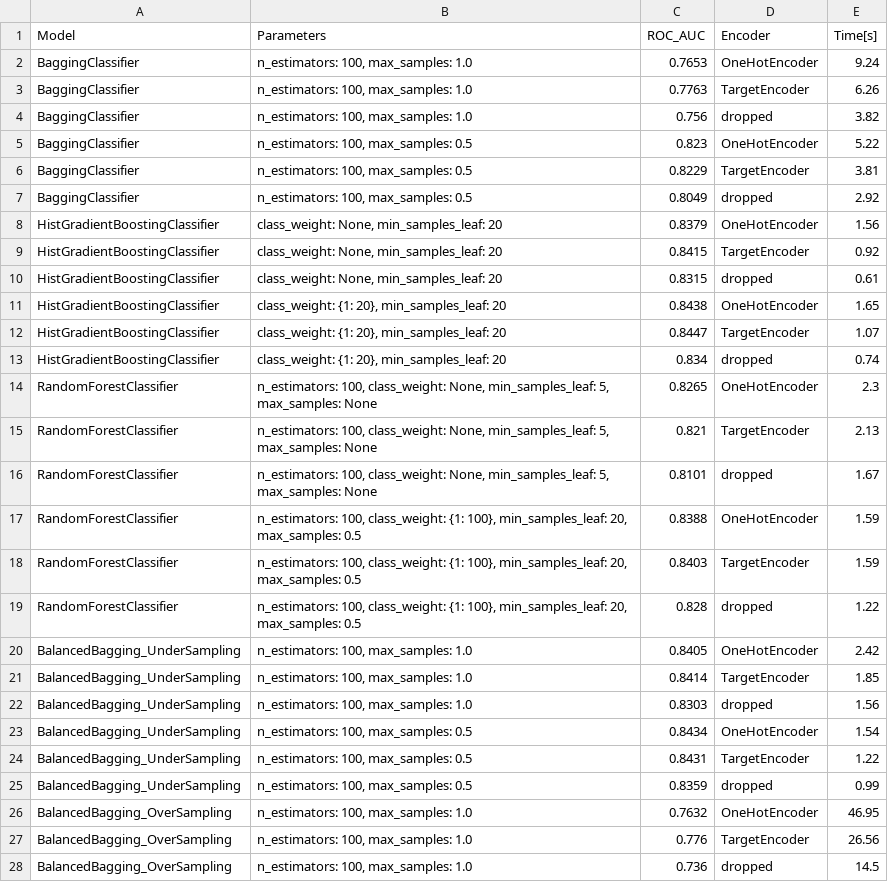
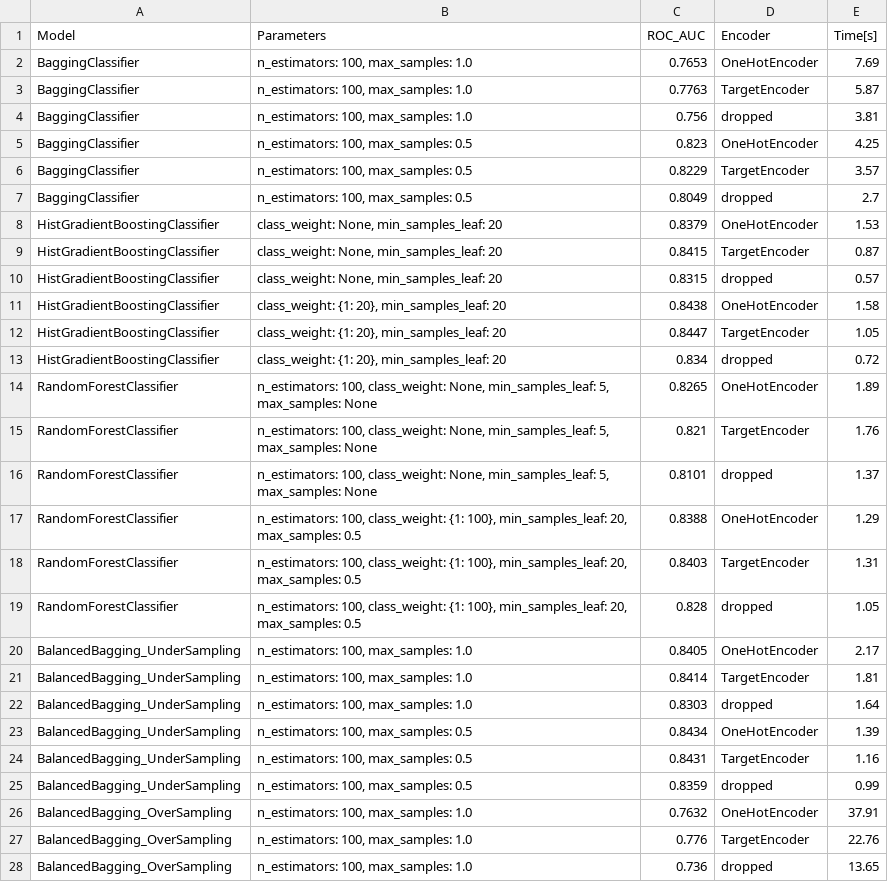
Before and after one commit to k-katarzyna/Lead_Conversion_Probability, a CSV file: Happy_Customer_Bank/results_data/data_v1_results_cat_encoding.csv, drawn as a sheet; only a part is shown; the diff covers the shown part only.

```diff
--- a/Happy_Customer_Bank/results_data/data_v1_results_cat_encoding.csv
+++ b/Happy_Customer_Bank/results_data/data_v1_results_cat_encoding.csv
@@ -1,28 +1,28 @@
 Model,Parameters,ROC_AUC,Encoder,Time[s]
-BaggingClassifier,"n_estimators: 100, max_samples: 1.0",0.7653,OneHotEncoder,9.24
-BaggingClassifier,"n_estimators: 100, max_samples: 1.0",0.7763,TargetEncoder,6.26
-BaggingClassifier,"n_estimators: 100, max_samples: 1.0",0.756,dropped,3.82
-BaggingClassifier,"n_estimators: 100, max_samples: 0.5",0.823,OneHotEncoder,5.22
-BaggingClassifier,"n_estimators: 100, max_samples: 0.5",0.8229,TargetEncoder,3.81
-BaggingClassifier,"n_estimators: 100, max_samples: 0.5",0.8049,dropped,2.92
-HistGradientBoostingClassifier,"class_weight: None, min_samples_leaf: 20",0.8379,OneHotEncoder,1.56
-HistGradientBoostingClassifier,"class_weight: None, min_samples_leaf: 20",0.8415,TargetEncoder,0.92
-HistGradientBoostingClassifier,"class_weight: None, min_samples_leaf: 20",0.8315,dropped,0.61
-HistGradientBoostingClassifier,"class_weight: {1: 20}, min_samples_leaf: 20",0.8438,OneHotEncoder,1.65
-HistGradientBoostingClassifier,"class_weight: {1: 20}, min_samples_leaf: 20",0.8447,TargetEncoder,1.07
-HistGradientBoostingClassifier,"class_weight: {1: 20}, min_samples_leaf: 20",0.834,dropped,0.74
-RandomForestClassifier,"n_estimators: 100, class_weight: None, min_samples_leaf: 5, max_samples: None",0.8265,OneHotEncoder,2.3
-RandomForestClassifier,"n_estimators: 100, class_weight: None, min_samples_leaf: 5, max_samples: None",0.821,TargetEncoder,2.13
-RandomForestClassifier,"n_estimators: 100, class_weight: None, min_samples_leaf: 5, max_samples: None",0.8101,dropped,1.67
-RandomForestClassifier,"n_estimators: 100, class_weight: {1: 100}, min_samples_leaf: 20, max_samples: 0.5",0.8388,OneHotEncoder,1.59
-RandomForestClassifier,"n_estimators: 100, class_weight: {1: 100}, min_samples_leaf: 20, max_samples: 0.5",0.8403,TargetEncoder,1.59
-RandomForestClassifier,"n_estimators: 100, class_weight: {1: 100}, min_samples_leaf: 20, max_samples: 0.5",0.828,dropped,1.22
-BalancedBagging_UnderSampling,"n_estimators: 100, max_samples: 1.0",0.8405,OneHotEncoder,2.42
-BalancedBagging_UnderSampling,"n_estimators: 100, max_samples: 1.0",0.8414,TargetEncoder,1.85
-BalancedBagging_UnderSampling,"n_estimators: 100, max_samples: 1.0",0.8303,dropped,1.56
-BalancedBagging_UnderSampling,"n_estimators: 100, max_samples: 0.5",0.8434,OneHotEncoder,1.54
-BalancedBagging_UnderSampling,"n_estimators: 100, max_samples: 0.5",0.8431,TargetEncoder,1.22
+BaggingClassifier,"n_estimators: 100, max_samples: 1.0",0.7653,OneHotEncoder,7.69
+BaggingClassifier,"n_estimators: 100, max_samples: 1.0",0.7763,TargetEncoder,5.87
+BaggingClassifier,"n_estimators: 100, max_samples: 1.0",0.756,dropped,3.81
+BaggingClassifier,"n_estimators: 100, max_samples: 0.5",0.823,OneHotEncoder,4.25
+BaggingClassifier,"n_estimators: 100, max_samples: 0.5",0.8229,TargetEncoder,3.57
+BaggingClassifier,"n_estimators: 100, max_samples: 0.5",0.8049,dropped,2.7
+HistGradientBoostingClassifier,"class_weight: None, min_samples_leaf: 20",0.8379,OneHotEncoder,1.53
+HistGradientBoostingClassifier,"class_weight: None, min_samples_leaf: 20",0.8415,TargetEncoder,0.87
+HistGradientBoostingClassifier,"class_weight: None, min_samples_leaf: 20",0.8315,dropped,0.57
+HistGradientBoostingClassifier,"class_weight: {1: 20}, min_samples_leaf: 20",0.8438,OneHotEncoder,1.58
+HistGradientBoostingClassifier,"class_weight: {1: 20}, min_samples_leaf: 20",0.8447,TargetEncoder,1.05
+HistGradientBoostingClassifier,"class_weight: {1: 20}, min_samples_leaf: 20",0.834,dropped,0.72
+RandomForestClassifier,"n_estimators: 100, class_weight: None, min_samples_leaf: 5, max_samples: None",0.8265,OneHotEncoder,1.89
+RandomForestClassifier,"n_estimators: 100, class_weight: None, min_samples_leaf: 5, max_samples: None",0.821,TargetEncoder,1.76
+RandomForestClassifier,"n_estimators: 100, class_weight: None, min_samples_leaf: 5, max_samples: None",0.8101,dropped,1.37
+RandomForestClassifier,"n_estimators: 100, class_weight: {1: 100}, min_samples_leaf: 20, max_samples: 0.5",0.8388,OneHotEncoder,1.29
+RandomForestClassifier,"n_estimators: 100, class_weight: {1: 100}, min_samples_leaf: 20, max_samples: 0.5",0.8403,TargetEncoder,1.31
+RandomForestClassifier,"n_estimators: 100, class_weight: {1: 100}, min_samples_leaf: 20, max_samples: 0.5",0.828,dropped,1.05
+BalancedBagging_UnderSampling,"n_estimators: 100, max_samples: 1.0",0.8405,OneHotEncoder,2.17
+BalancedBagging_UnderSampling,"n_estimators: 100, max_samples: 1.0",0.8414,TargetEncoder,1.81
+BalancedBagging_UnderSampling,"n_estimators: 100, max_samples: 1.0",0.8303,dropped,1.64
+BalancedBagging_UnderSampling,"n_estimators: 100, max_samples: 0.5",0.8434,OneHotEncoder,1.39
+BalancedBagging_UnderSampling,"n_estimators: 100, max_samples: 0.5",0.8431,TargetEncoder,1.16
 BalancedBagging_UnderSampling,"n_estimators: 100, max_samples: 0.5",0.8359,dropped,0.99
-BalancedBagging_OverSampling,"n_estimators: 100, max_samples: 1.0",0.7632,OneHotEncoder,46.95
-BalancedBagging_OverSampling,"n_estimators: 100, max_samples: 1.0",0.776,TargetEncoder,26.56
-BalancedBagging_OverSampling,"n_estimators: 100, max_samples: 1.0",0.736,dropped,14.5
+BalancedBagging_OverSampling,"n_estimators: 100, max_samples: 1.0",0.7632,OneHotEncoder,37.91
+BalancedBagging_OverSampling,"n_estimators: 100, max_samples: 1.0",0.776,TargetEncoder,22.76
+BalancedBagging_OverSampling,"n_estimators: 100, max_samples: 1.0",0.736,dropped,13.65
```
Also changed, not shown: 12 edited cells elsewhere in this file, Happy_Customer_Bank/results_data/data_v1_results_feature_selection.csv, Happy_Customer_Bank/results_data/data_v1_results_imputation.csv, 6 other files.
